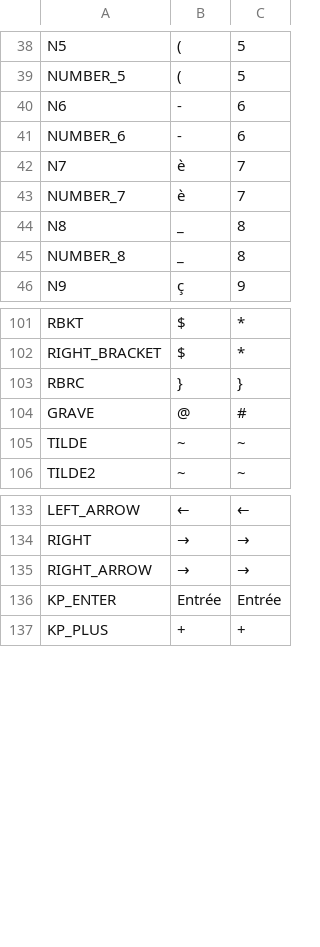
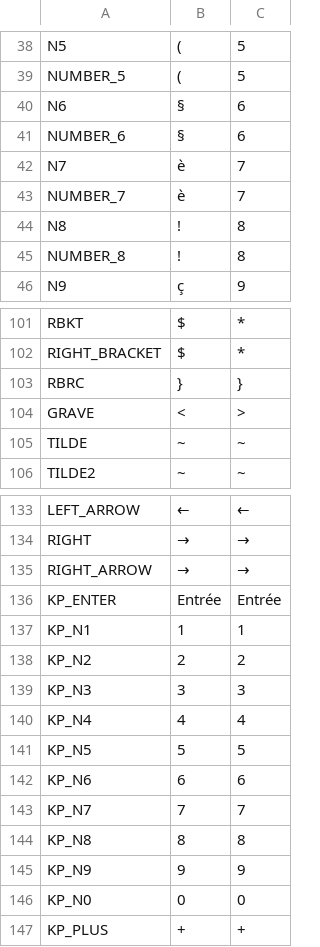
Before and after one commit to babytof/sofle-config, a CSV file: support/locale-maps/osx/fr_azerty_iso.csv, drawn as a sheet; only a part is shown, gaps mark what is left out.

```diff
--- a/support/locale-maps/osx/fr_azerty_iso.csv
+++ b/support/locale-maps/osx/fr_azerty_iso.csv
@@ -39,8 +39,8 @@ N5,(,5
 NUMBER_5,(,5
-N6,-,6
-NUMBER_6,-,6
+N6,§,6
+NUMBER_6,§,6
 N7,è,7
 NUMBER_7,è,7
-N8,_,8
-NUMBER_8,_,8
+N8,!,8
+NUMBER_8,!,8
 N9,ç,9
@@ -103,3 +103,3 @@ RIGHT_BRACKET,$,*
 RBRC,},}
-GRAVE,@,#
+GRAVE,<,>
 TILDE,~,~
@@ -136,2 +136,12 @@ RIGHT_ARROW,→,→
 KP_ENTER,Entrée,Entrée
+KP_N1,1,1
+KP_N2,2,2
+KP_N3,3,3
+KP_N4,4,4
+KP_N5,5,5
+KP_N6,6,6
+KP_N7,7,7
+KP_N8,8,8
+KP_N9,9,9
+KP_N0,0,0
 KP_PLUS,+,+
```
Also changed, not shown: 33 other files.
